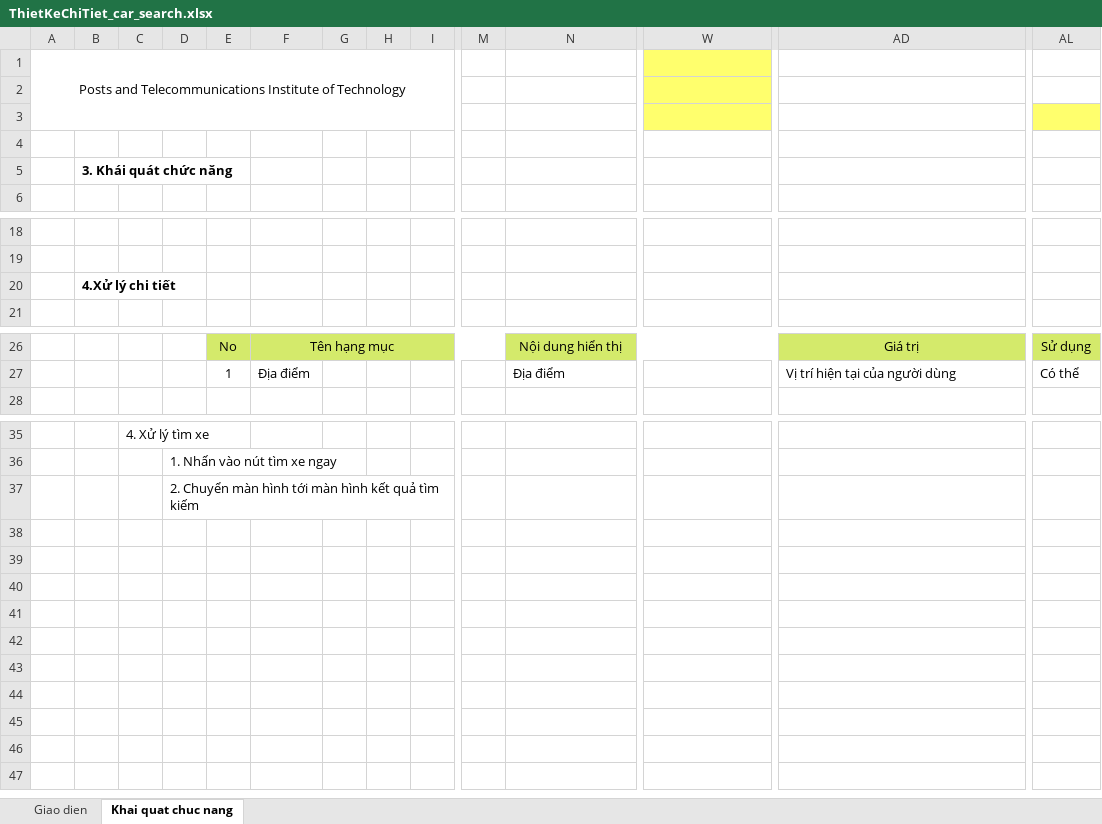
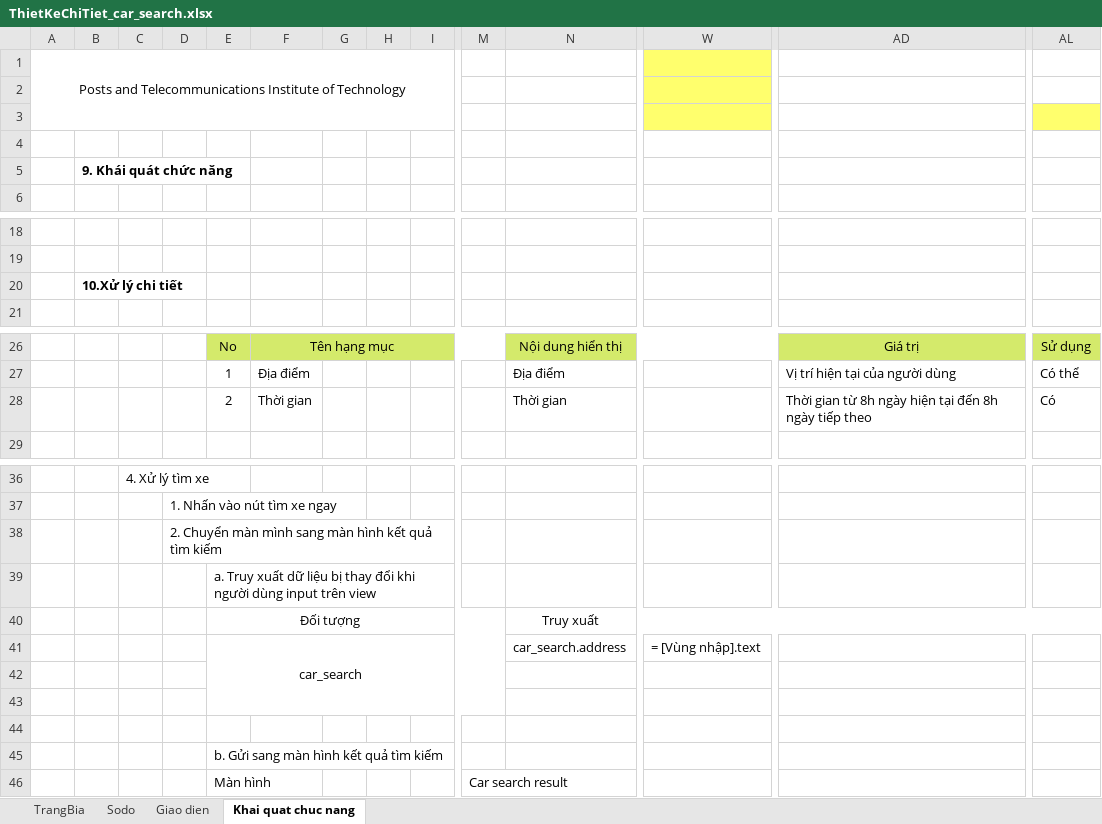
Before and after one commit to monarchzz/car-rental, an Excel workbook: Docs/Bao cao lan 2/ThietKeChiTiet_car_search.xlsx, sheet Khai quat chuc nang, drawn as a sheet; only a part is shown, gaps mark what is left out; values as stored, in another font and other column widths than the file's, no borders; charts and pictures not drawn; addresses are those after the commit; rows hold the shown columns only; the diff names each change by its address in the sheet, - before the commit and + after, or states it on an @@ line.

```diff
--- a/Docs/Bao cao lan 2/ThietKeChiTiet_car_search.xlsx (sheet Khai quat chuc nang)
+++ b/Docs/Bao cao lan 2/ThietKeChiTiet_car_search.xlsx (sheet Khai quat chuc nang)
+sheet tab: TrangBia
+sheet tab: Sodo
-B5: 3. Khái quát chức năng
+B5: 9. Khái quát chức năng
-B20: 4.Xử lý chi tiết
+B20: 10.Xử lý chi tiết
+row 28:  |  |  |  | 2 | Thời gian |  |  |  |  | Thời gian |  | Thời gian từ 8h ngày hiện tại đến 8h ngày tiếp theo | Có
-D38: …Chuyển màn hình tới màn hình…
+D38: …Chuyển màn mình sang màn hình…
+row 39:  |  |  |  | a. Truy xuất dữ liệu bị thay đổi khi người dùng input trên view
+row 40:  |  |  |  | Đối tượng |  |  |  |  |  | Truy xuất
+row 41:  |  |  |  | car_search |  |  |  |  |  | car_search.address | = [Vùng nhập].text
+row 42: (empty)
+row 43: (empty)
+row 44: (empty)
+row 45:  |  |  |  | b. Gửi sang màn hình kết quả tìm kiếm
+row 46:  |  |  |  | Màn hình |  |  |  |  | Car search result
```
Also changed, not shown: sheet Giao dien, charts or pictures, Docs/Bao cao lan 2/ThietKeChiTiet_car_registration.xlsx.
